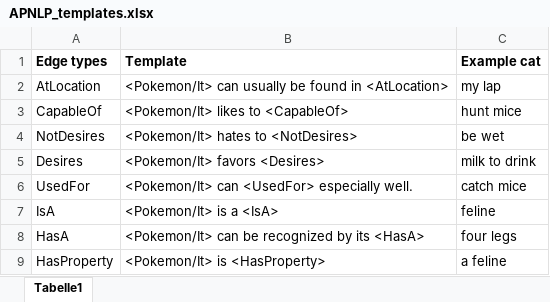
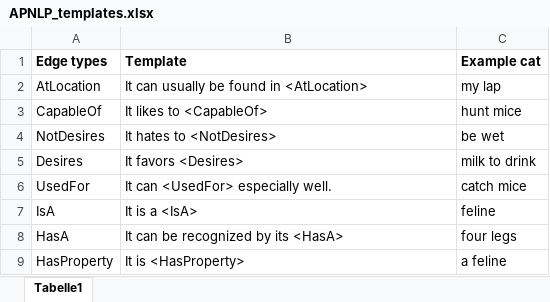
Before and after one commit to ElisaNguyen/Pokerator, an Excel workbook: Data/APNLP_templates.xlsx, sheet Tabelle1, drawn as a sheet; values as stored, in another font and other column widths than the file's, no borders; the diff names each change by its address in the sheet, - before the commit and + after, or states it on an @@ line.

Commit message:
Updated templates Descriptions are working

```diff
--- a/Data/APNLP_templates.xlsx (sheet Tabelle1)
+++ b/Data/APNLP_templates.xlsx (sheet Tabelle1)
-B2 (Template): <Pokemon/It> can usually be found in <AtLocation>
+B2 (Template): It can usually be found in <AtLocation>
-B3 (Template): <Pokemon/It> likes to <CapableOf>
+B3 (Template): It likes to <CapableOf>
-B4 (Template): <Pokemon/It> hates to <NotDesires>
+B4 (Template): It hates to <NotDesires>
-B5 (Template): <Pokemon/It> favors <Desires>
+B5 (Template): It favors <Desires>
-B6 (Template): <Pokemon/It> can <UsedFor> especially well.
+B6 (Template): It can <UsedFor> especially well.
-B7 (Template): <Pokemon/It> is a <IsA>
+B7 (Template): It is a <IsA>
-B8 (Template): <Pokemon/It> can be recognized by its <HasA>
+B8 (Template): It can be recognized by its <HasA>
-B9 (Template): <Pokemon/It> is <HasProperty>
+B9 (Template): It is <HasProperty>
```
Also changed, not shown: 1 other file.
